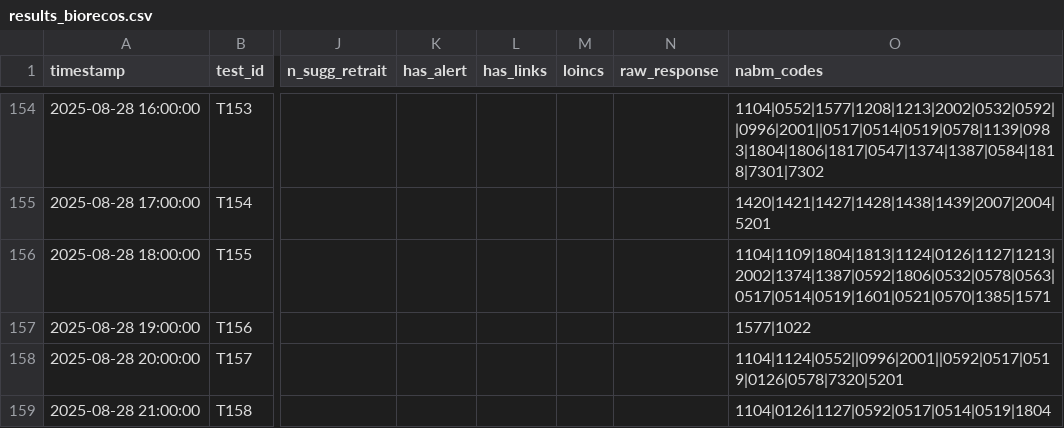
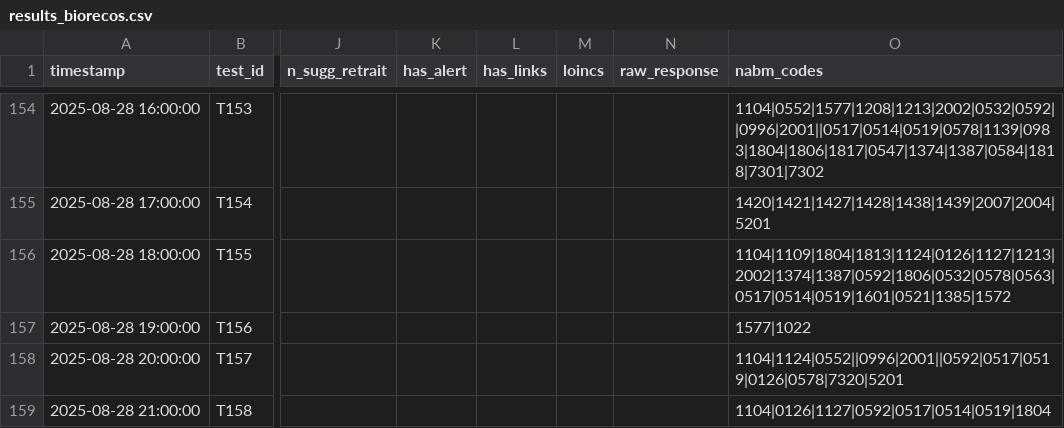
Before and after one commit to BIOrecos/data, a CSV file: results_biorecos.csv, drawn as a sheet; only a part is shown, gaps mark what is left out; the diff names each change by its address in the sheet, - before the commit and + after, or states it on an @@ line.

Commit message:
Update results_biorecos.csv

```diff
--- a/results_biorecos.csv
+++ b/results_biorecos.csv
-O156 (nabm_codes): 1104|1109|1804|1813|1124|0126|1127|1213|2002|1374|1387|0592|1806|0532|0578|0563|0517|0514|0519|1601|0521|0570|1385|1571
+O156 (nabm_codes): 1104|1109|1804|1813|1124|0126|1127|1213|2002|1374|1387|0592|1806|0532|0578|0563|0517|0514|0519|1601|0521|1385|1572
```
